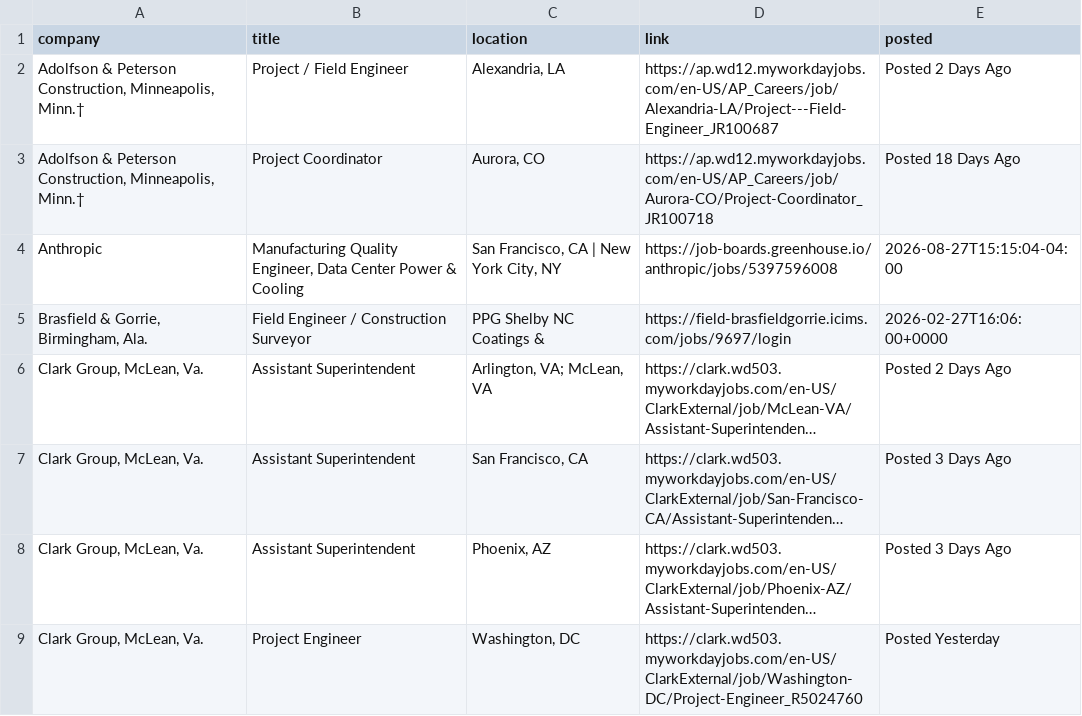
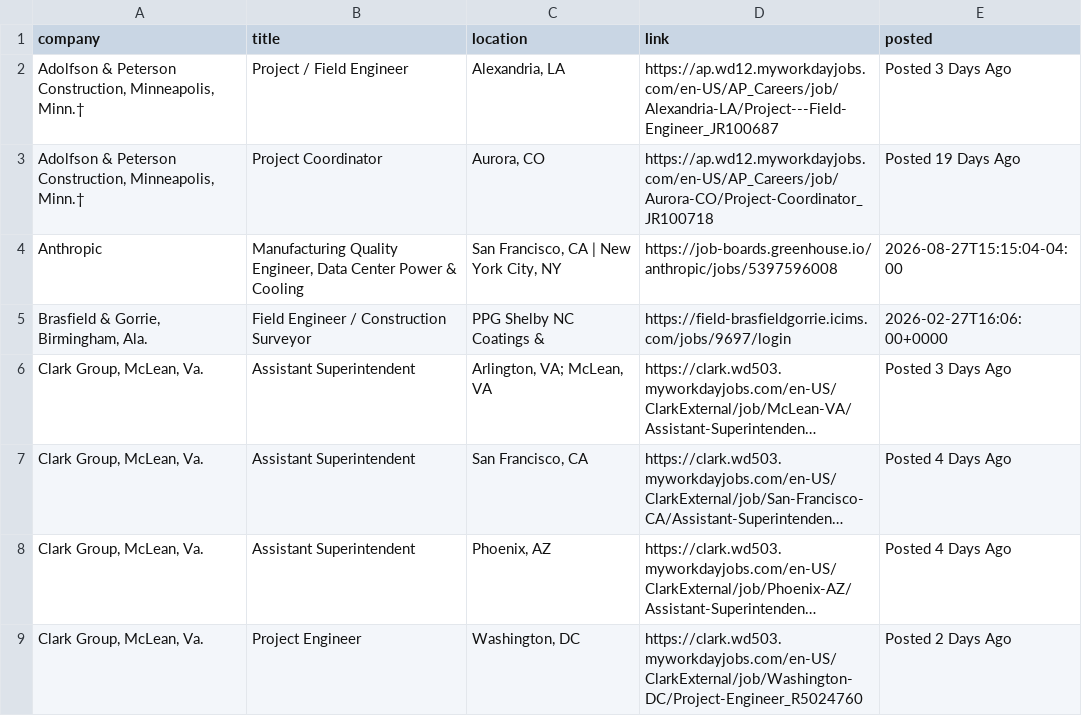
Before and after one commit to harsha271199/jp, a CSV file: current_jobs.csv, drawn as a sheet; only a part is shown; long unchanged cells end in …; the diff covers the shown part only; the diff names each change by its address in the sheet, - before the commit and + after, or states it on an @@ line.

```diff
--- a/current_jobs.csv
+++ b/current_jobs.csv
-E2 (posted): Posted 2 Days Ago
+E2 (posted): Posted 3 Days Ago
-E3 (posted): Posted 18 Days Ago
+E3 (posted): Posted 19 Days Ago
-E6 (posted): Posted 2 Days Ago
+E6 (posted): Posted 3 Days Ago
-E7:E8 (posted): Posted 3 Days Ago
+E7:E8 (posted): Posted 4 Days Ago
-E9 (posted): Posted Yesterday
+E9 (posted): Posted 2 Days Ago
```
Also changed, not shown: 2 added rows, 1 removed row and 58 edited cells elsewhere in this file, source_health.csv.
